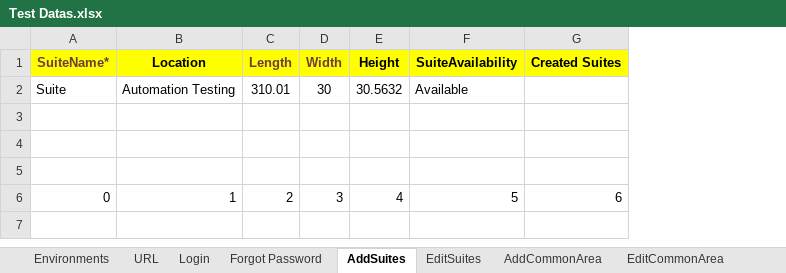
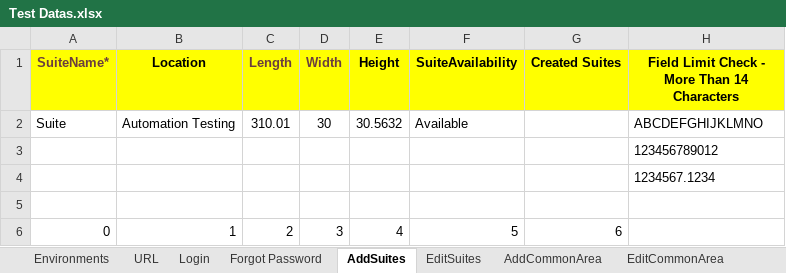
Before and after one commit to Alphind/Xealei-Automation, an Excel workbook: Excel/Test Datas.xlsx, sheet AddSuites, drawn as a sheet; values as stored, in another font and other column widths than the file's, no borders; the diff names each change by its address in the sheet, - before the commit and + after, or states it on an @@ line.

```diff
--- a/Excel/Test Datas.xlsx (sheet AddSuites)
+++ b/Excel/Test Datas.xlsx (sheet AddSuites)
+column H, rows 1-4: Field Limit Check - More Than 14 Characters | ABCDEFGHIJKLMNO | 123456789012 | 1234567.1234
```
Also changed, not shown: sheet AddIndividuals, sheet Incident Reports, sheet URL, sheet Environments, 13 other files.
